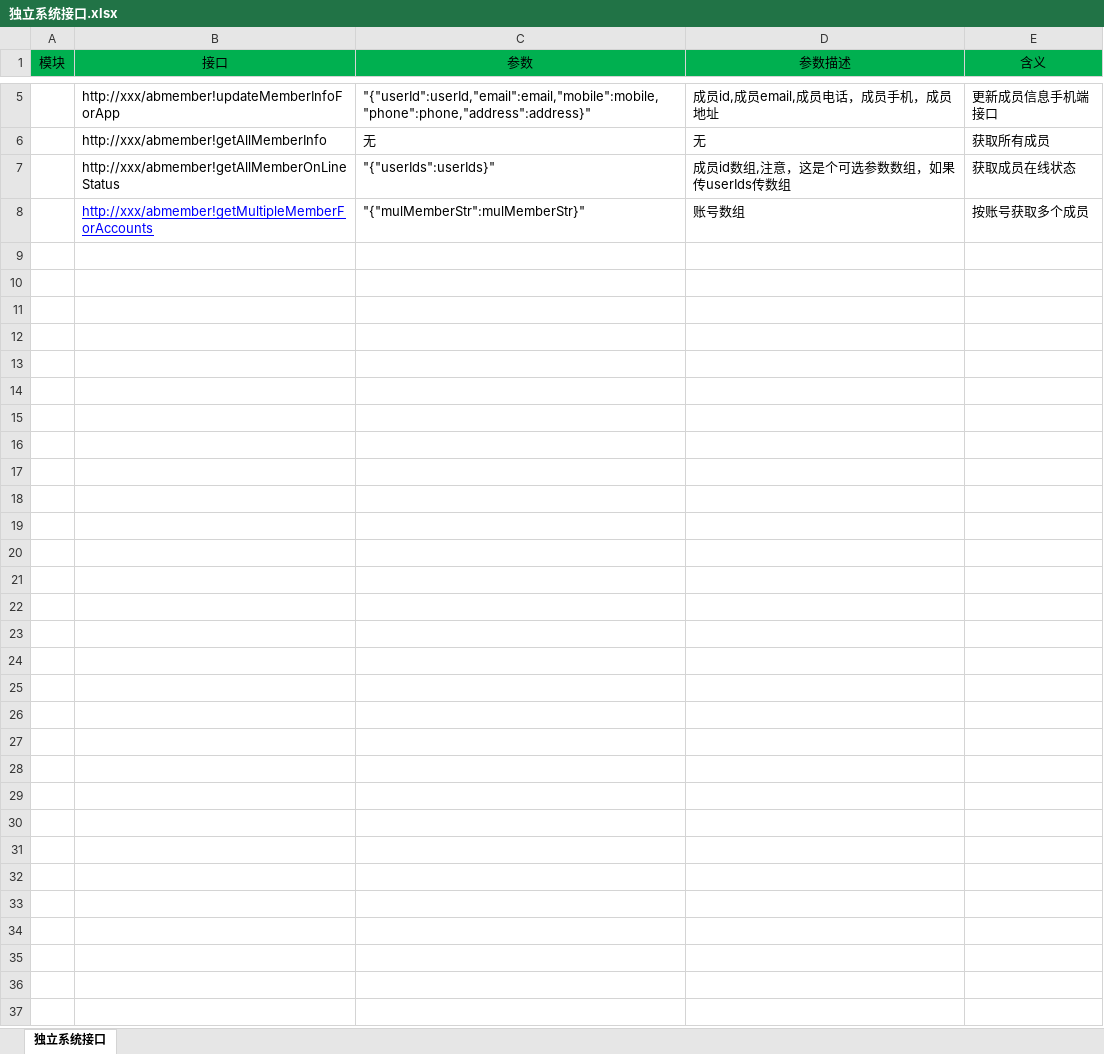
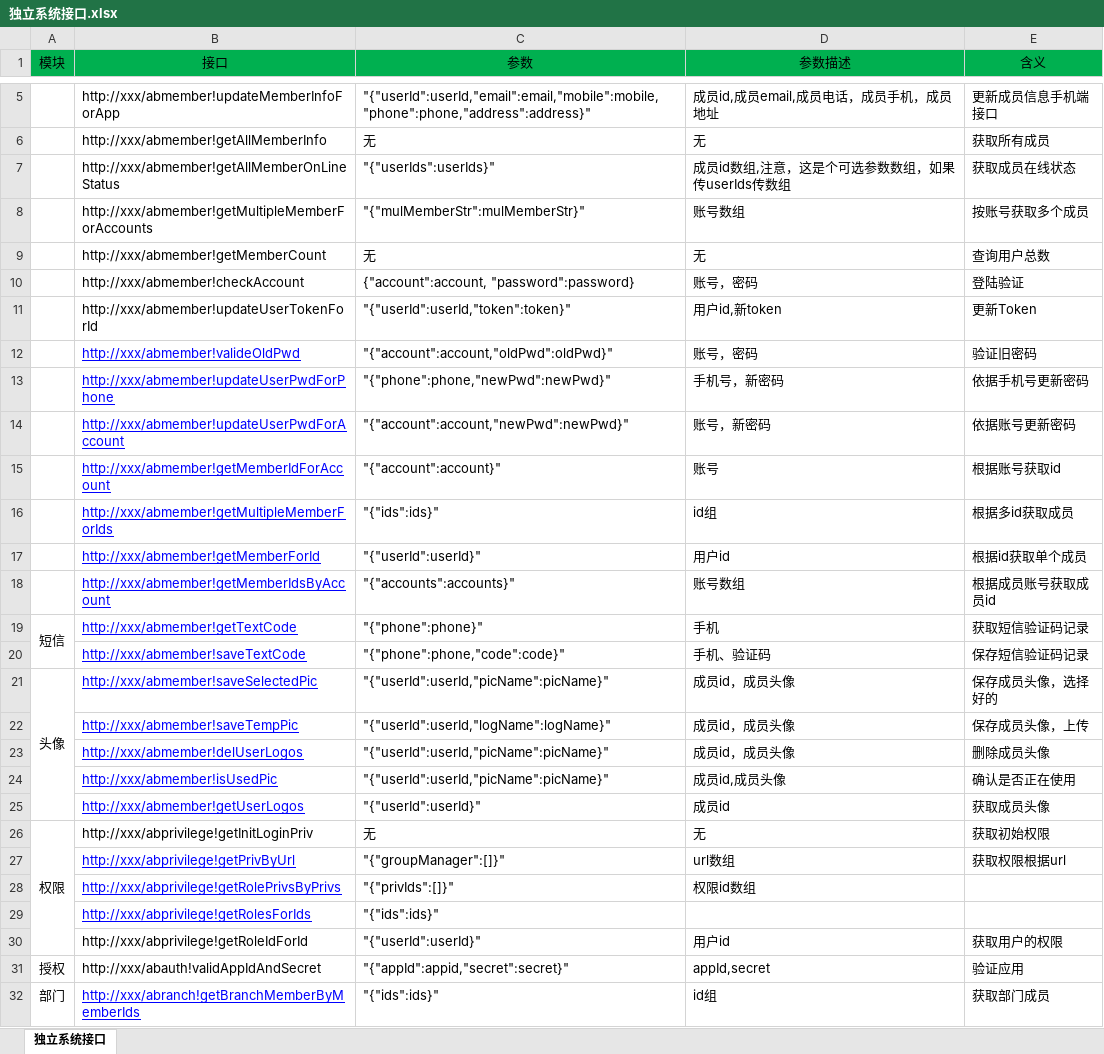
Before and after one commit to ishin/tfMemberSystem, an Excel workbook: doc/独立系统接口.xlsx, sheet 独立系统接口, drawn as a sheet; only a part is shown, gaps mark what is left out; values as stored, in another font and other column widths than the file's, no borders; the diff names each change by its address in the sheet, - before the commit and + after, or states it on an @@ line.

```diff
--- a/doc/独立系统接口.xlsx (sheet 独立系统接口)
+++ b/doc/独立系统接口.xlsx (sheet 独立系统接口)
@@ B8 underline: on → off, text colour: #0000FF → black @@
+row 9:  | http://xxx/abmember!getMemberCount | 无 | 无 | 查询用户总数
+row 10:  | http://xxx/abmember!checkAccount | {"account":account, "password":password} | 账号，密码 | 登陆验证
+row 11:  | http://xxx/abmember!updateUserTokenForId | "{"userId":userId,"token":token}" | 用户id,新token | 更新Token
+row 12:  | http://xxx/abmember!valideOldPwd | "{"account":account,"oldPwd":oldPwd}" | 账号，密码 | 验证旧密码
+row 13:  | http://xxx/abmember!updateUserPwdForPhone | "{"phone":phone,"newPwd":newPwd}" | 手机号，新密码 | 依据手机号更新密码
+row 14:  | http://xxx/abmember!updateUserPwdForAccount | "{"account":account,"newPwd":newPwd}" | 账号，新密码 | 依据账号更新密码
+row 15:  | http://xxx/abmember!getMemberIdForAccount | "{"account":account}" | 账号 | 根据账号获取id
+row 16:  | http://xxx/abmember!getMultipleMemberForIds | "{"ids":ids}" | id组 | 根据多id获取成员
+row 17:  | http://xxx/abmember!getMemberForId | "{"userId":userId}" | 用户id | 根据id获取单个成员
+row 18:  | http://xxx/abmember!getMemberIdsByAccount | "{"accounts":accounts}" | 账号数组 | 根据成员账号获取成员id
+row 19: 短信 | http://xxx/abmember!getTextCode | "{"phone":phone}" | 手机 | 获取短信验证码记录
+row 20:  | http://xxx/abmember!saveTextCode | "{"phone":phone,"code":code}" | 手机、验证码 | 保存短信验证码记录
+row 21: 头像 | http://xxx/abmember!saveSelectedPic | "{"userId":userId,"picName":picName}" | 成员id，成员头像 | 保存成员头像，选择好的
+row 22:  | http://xxx/abmember!saveTempPic | "{"userId":userId,"logName":logName}" | 成员id，成员头像 | 保存成员头像，上传
+row 23:  | http://xxx/abmember!delUserLogos | "{"userId":userId,"picName":picName}" | 成员id，成员头像 | 删除成员头像
+row 24:  | http://xxx/abmember!isUsedPic | "{"userId":userId,"picName":picName}" | 成员id,成员头像 | 确认是否正在使用
+row 25:  | http://xxx/abmember!getUserLogos | "{"userId":userId}" | 成员id | 获取成员头像
+row 26: 权限 | http://xxx/abprivilege!getInitLoginPriv | 无 | 无 | 获取初始权限
+row 27:  | http://xxx/abprivilege!getPrivByUrl | "{"groupManager":[]}" | url数组 | 获取权限根据url
+row 28:  | http://xxx/abprivilege!getRolePrivsByPrivs | "{"privIds":[]}" | 权限id数组
+row 29:  | http://xxx/abprivilege!getRolesForIds | "{"ids":ids}"
+row 30:  | http://xxx/abprivilege!getRoleIdForId | "{"userId":userId}" | 用户id | 获取用户的权限
+row 31: 授权 | http://xxx/abauth!validAppIdAndSecret | "{"appId":appid,"secret":secret}" | appId,secret | 验证应用
+row 32: 部门 | http://xxx/abranch!getBranchMemberByMemberIds | "{"ids":ids}" | id组 | 获取部门成员
```
Also changed, not shown: 43 other files.
